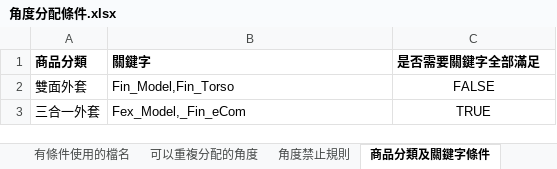
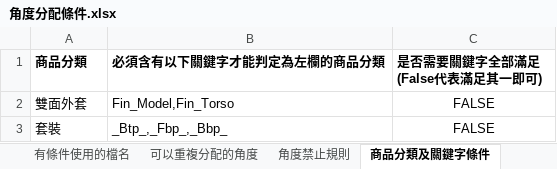
Before and after one commit to weihanlairrr/91APP-Image-Coding, an Excel workbook: 角度分配條件.xlsx, sheet 商品分類及關鍵字條件, drawn as a sheet; values as stored, in another font and other column widths than the file's, no borders; removed rows and columns are numbered as before the commit, all else as after; the diff names each change by its address in the sheet, - before the commit and + after, or states it on an @@ line.

```diff
--- a/角度分配條件.xlsx (sheet 商品分類及關鍵字條件)
+++ b/角度分配條件.xlsx (sheet 商品分類及關鍵字條件)
-B1: 關鍵字
+B1: 必須含有以下關鍵字才能判定為左欄的商品分類
-C1: 是否需要關鍵字全部滿足
+C1: 是否需要關鍵字全部滿足 (False代表滿足其一即可)
-row 3: 三合一外套 | Fex_Model,_Fin_eCom | TRUE
+row 3: 套裝 | _Btp_,_Fbp_,_Bbp_ | FALSE
```
Also changed, not shown: sheet 有條件使用的檔名, sheet 角度禁止規則, sheet 移到外層的檔名, ADS檔名角度對照表.xlsx.
